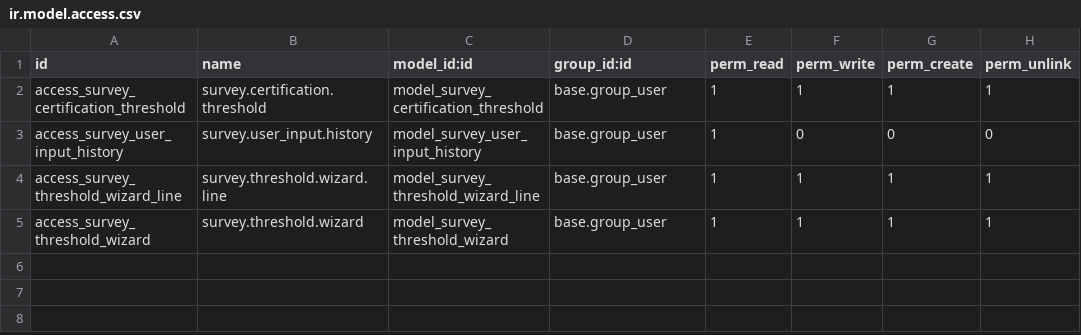
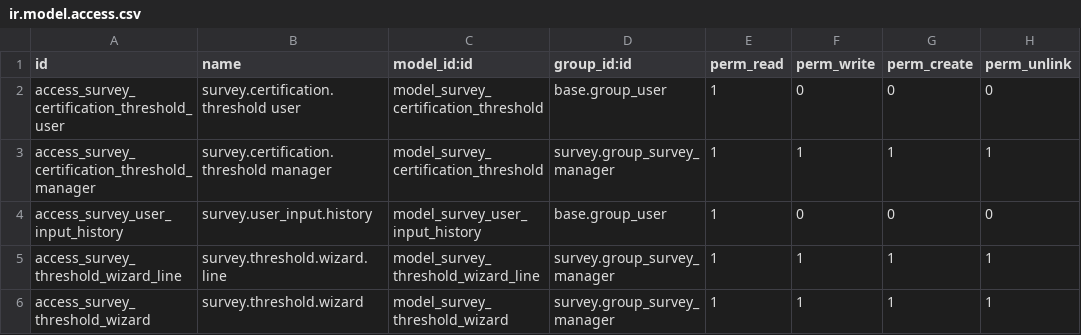
Before and after one commit to GianpaoloCalzolaro/odoomigration, a CSV file: survey_multiple_certification/security/ir.model.access.csv, drawn as a sheet.

```diff
--- a/survey_multiple_certification/security/ir.model.access.csv
+++ b/survey_multiple_certification/security/ir.model.access.csv
@@ -1,5 +1,6 @@
 id,name,model_id:id,group_id:id,perm_read,perm_write,perm_create,perm_unlink
-access_survey_certification_threshold,survey.certification.threshold,model_survey_certification_threshold,base.group_user,1,1,1,1
+access_survey_certification_threshold_user,survey.certification.threshold user,model_survey_certification_threshold,base.group_user,1,0,0,0
+access_survey_certification_threshold_manager,survey.certification.threshold manager,model_survey_certification_threshold,survey.group_survey_manager,1,1,1,1
 access_survey_user_input_history,survey.user_input.history,model_survey_user_input_history,base.group_user,1,0,0,0
-access_survey_threshold_wizard_line,survey.threshold.wizard.line,model_survey_threshold_wizard_line,base.group_user,1,1,1,1
-access_survey_threshold_wizard,survey.threshold.wizard,model_survey_threshold_wizard,base.group_user,1,1,1,1
+access_survey_threshold_wizard_line,survey.threshold.wizard.line,model_survey_threshold_wizard_line,survey.group_survey_manager,1,1,1,1
+access_survey_threshold_wizard,survey.threshold.wizard,model_survey_threshold_wizard,survey.group_survey_manager,1,1,1,1
```
Also changed, not shown: 9 other files.
